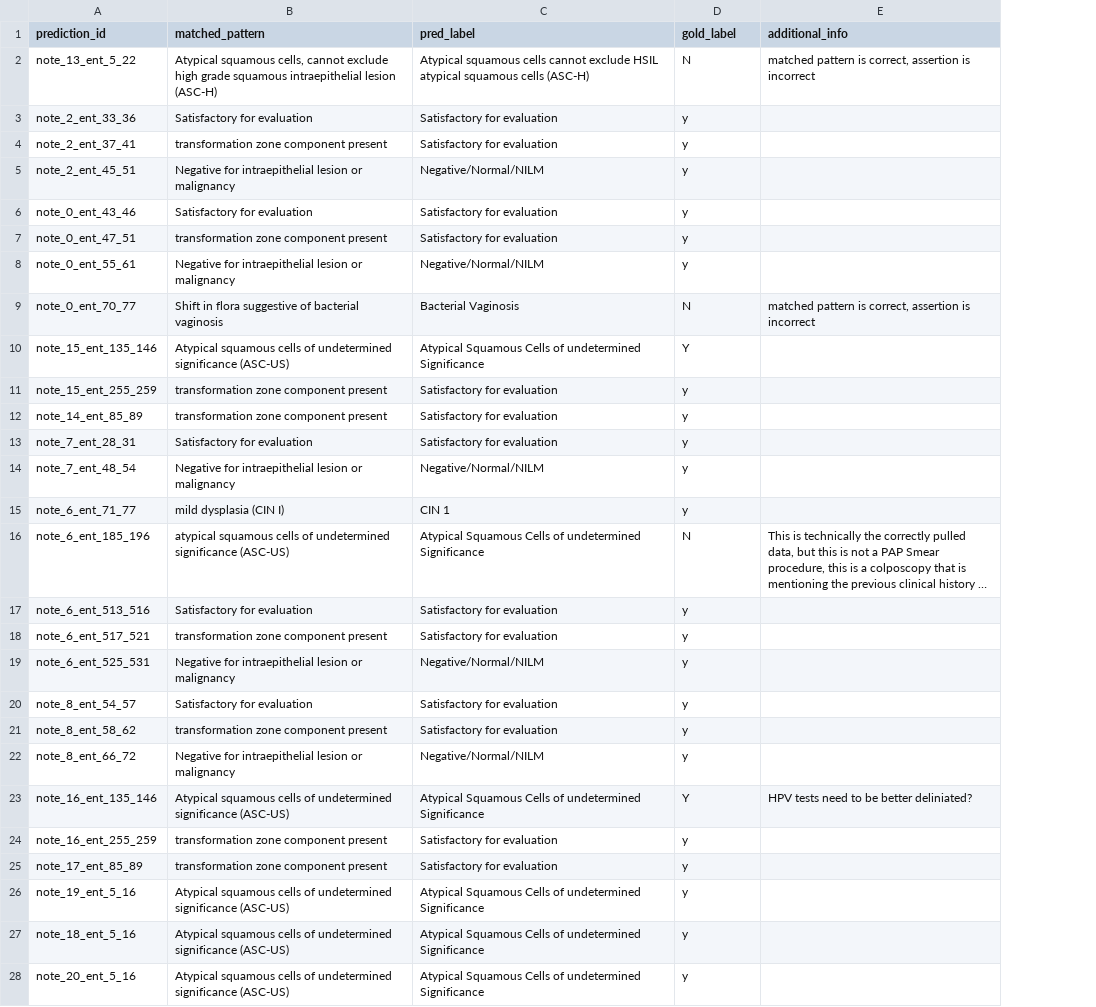
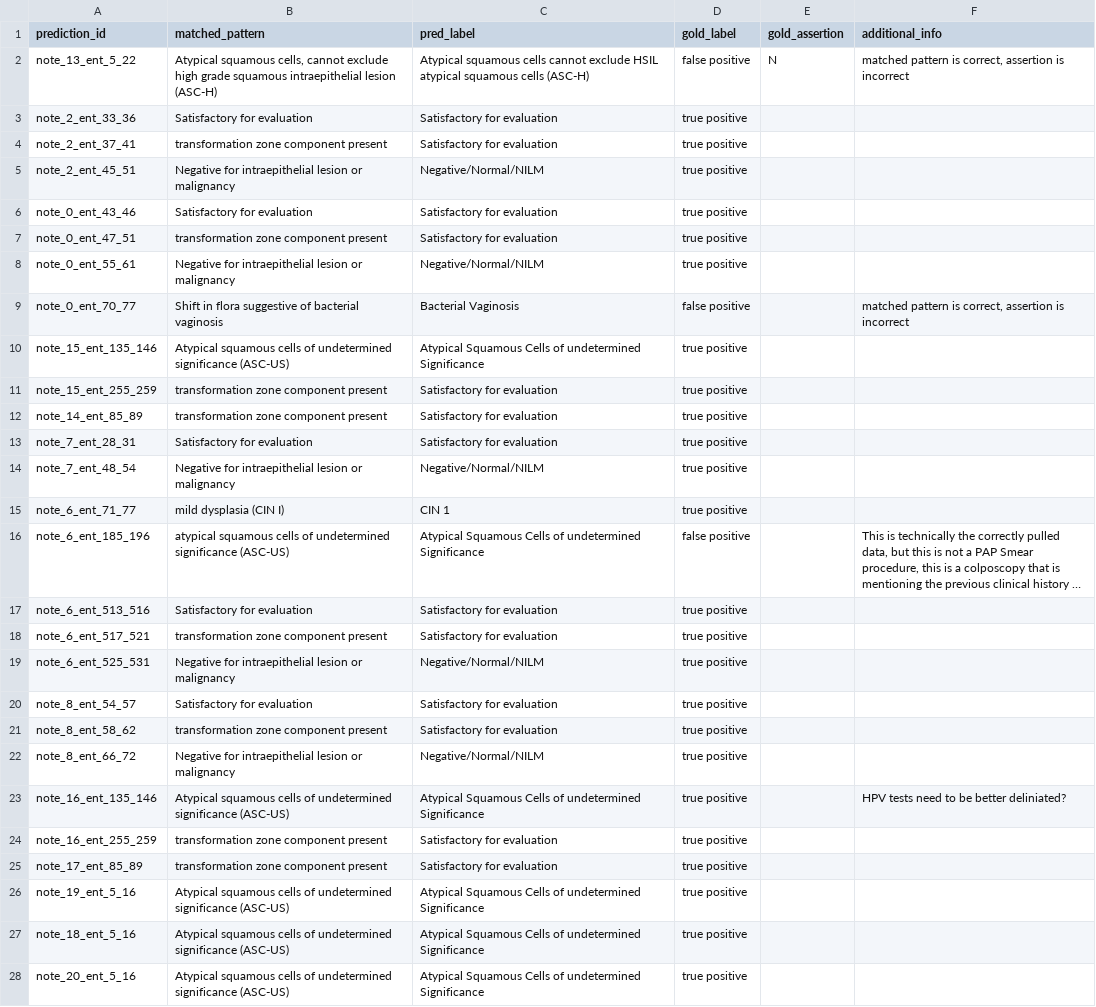
Before and after one commit to mo-arvan/clinical-nlp, a CSV file: datasets/cervical/cervical_labels.csv, drawn as a sheet; only a part is shown; long unchanged cells end in …; the diff covers the shown part only; the diff names each change by its address in the sheet, - before the commit and + after, or states it on an @@ line.

```diff
--- a/datasets/cervical/cervical_labels.csv
+++ b/datasets/cervical/cervical_labels.csv
+column E (gold_assertion), row 2: N
-D2 (gold_label): N
+D2 (gold_label): false positive
-D3:D8 (gold_label): y
+D3:D8 (gold_label): true positive
-D9 (gold_label): N
+D9 (gold_label): false positive
-D10 (gold_label): Y
+D10 (gold_label): true positive
-D11:D15 (gold_label): y
+D11:D15 (gold_label): true positive
-D16 (gold_label): N
+D16 (gold_label): false positive
-D17:D22 (gold_label): y
+D17:D22 (gold_label): true positive
-D23 (gold_label): Y
+D23 (gold_label): true positive
-D24:D28 (gold_label): y
+D24:D28 (gold_label): true positive
```
Also changed, not shown: 2 removed rows and 124 edited cells elsewhere in this file, 1 other file.
